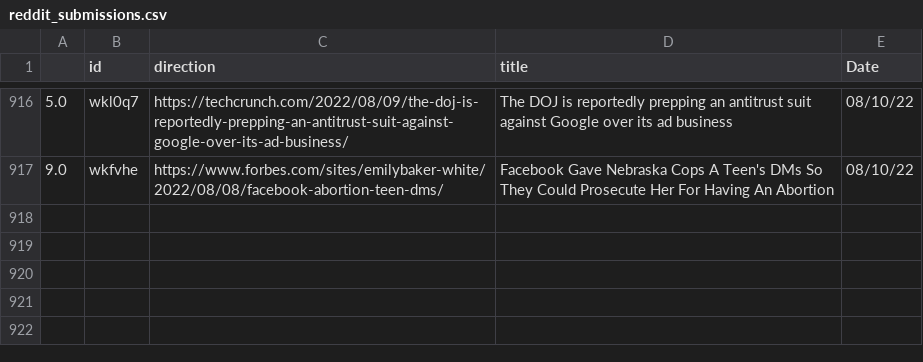
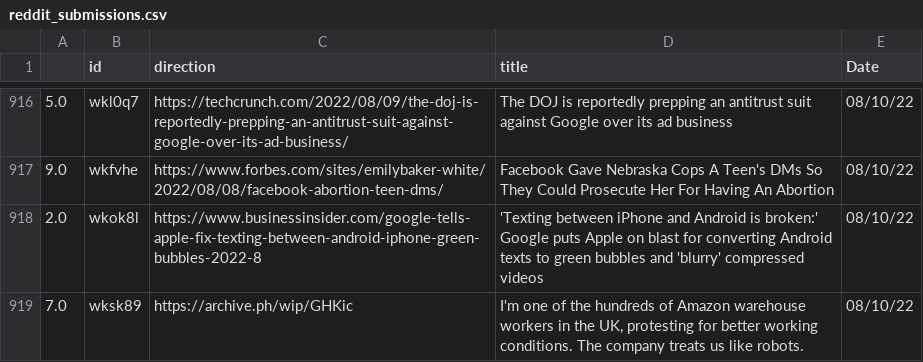
Before and after one commit to jesusyanez/Reddit-scraper-to-html-table, a CSV file: data/reddit_submissions.csv, drawn as a sheet; only a part is shown, gaps mark what is left out; the diff names each change by its address in the sheet, - before the commit and + after, or states it on an @@ line.

```diff
--- a/data/reddit_submissions.csv
+++ b/data/reddit_submissions.csv
+row 918: 2.0 | wkok8l | https://www.businessinsider.com/google-tells-apple-fix-texting-between-android-iphone-green-bubbles-2022-8 | 'Texting between iPhone and Android is broken:' Google puts Apple on blast for converting Android texts to green bubbles and 'blurry' compressed videos | 08/10/22
+row 919: 7.0 | wksk89 | https://archive.ph/wip/GHKic | I'm one of the hundreds of Amazon warehouse workers in the UK, protesting for better working conditions. The company treats us like robots. | 08/10/22
```
Also changed, not shown: data/techline_data.csv.
